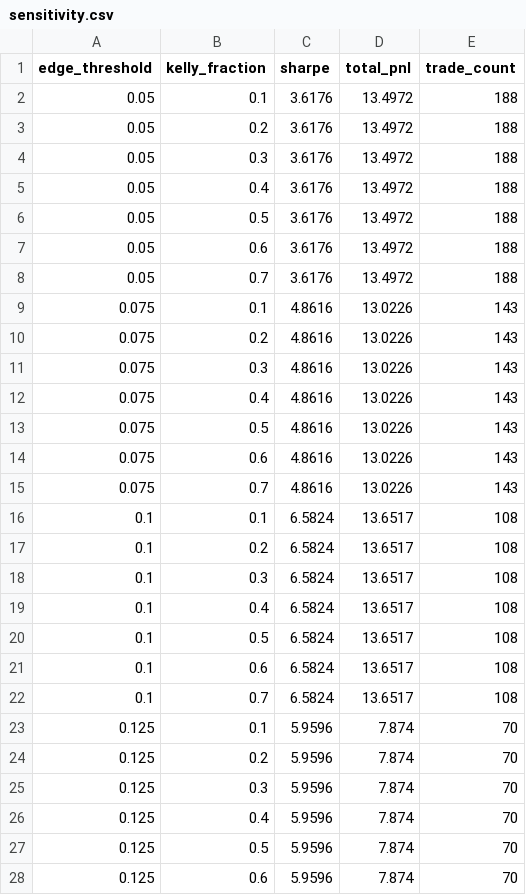
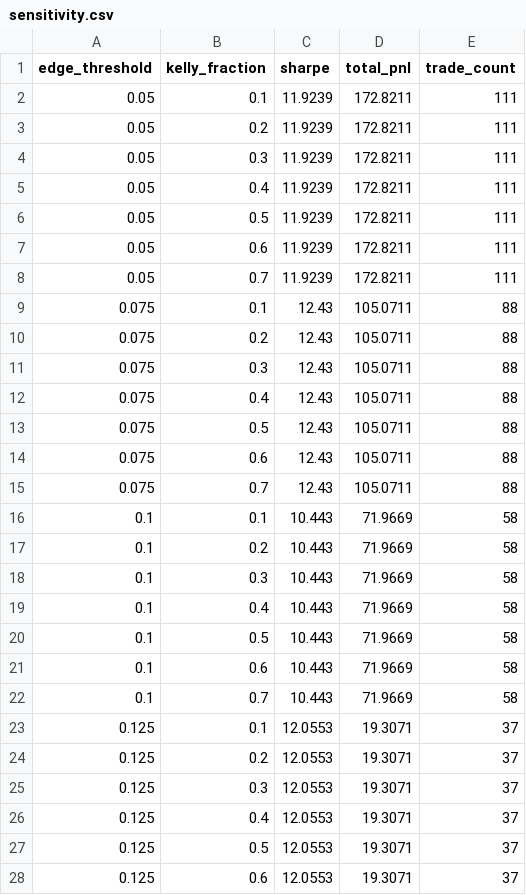
Before and after one commit to anuragak021/polymarket_weather_trading_bot, a CSV file: artifacts/weather_strategy/sensitivity.csv, drawn as a sheet; only a part is shown; the diff covers the shown part only.

```diff
--- a/artifacts/weather_strategy/sensitivity.csv
+++ b/artifacts/weather_strategy/sensitivity.csv
@@ -1,28 +1,28 @@
 edge_threshold,kelly_fraction,sharpe,total_pnl,trade_count
-0.05,0.1,3.6176,13.4972,188
-0.05,0.2,3.6176,13.4972,188
-0.05,0.3,3.6176,13.4972,188
-0.05,0.4,3.6176,13.4972,188
-0.05,0.5,3.6176,13.4972,188
-0.05,0.6,3.6176,13.4972,188
-0.05,0.7,3.6176,13.4972,188
-0.075,0.1,4.8616,13.0226,143
-0.075,0.2,4.8616,13.0226,143
-0.075,0.3,4.8616,13.0226,143
-0.075,0.4,4.8616,13.0226,143
-0.075,0.5,4.8616,13.0226,143
-0.075,0.6,4.8616,13.0226,143
-0.075,0.7,4.8616,13.0226,143
-0.1,0.1,6.5824,13.6517,108
-0.1,0.2,6.5824,13.6517,108
-0.1,0.3,6.5824,13.6517,108
-0.1,0.4,6.5824,13.6517,108
-0.1,0.5,6.5824,13.6517,108
-0.1,0.6,6.5824,13.6517,108
-0.1,0.7,6.5824,13.6517,108
-0.125,0.1,5.9596,7.874,70
-0.125,0.2,5.9596,7.874,70
-0.125,0.3,5.9596,7.874,70
-0.125,0.4,5.9596,7.874,70
-0.125,0.5,5.9596,7.874,70
-0.125,0.6,5.9596,7.874,70
+0.05,0.1,11.9239,172.8211,111
+0.05,0.2,11.9239,172.8211,111
+0.05,0.3,11.9239,172.8211,111
+0.05,0.4,11.9239,172.8211,111
+0.05,0.5,11.9239,172.8211,111
+0.05,0.6,11.9239,172.8211,111
+0.05,0.7,11.9239,172.8211,111
+0.075,0.1,12.43,105.0711,88
+0.075,0.2,12.43,105.0711,88
+0.075,0.3,12.43,105.0711,88
+0.075,0.4,12.43,105.0711,88
+0.075,0.5,12.43,105.0711,88
+0.075,0.6,12.43,105.0711,88
+0.075,0.7,12.43,105.0711,88
+0.1,0.1,10.443,71.9669,58
+0.1,0.2,10.443,71.9669,58
+0.1,0.3,10.443,71.9669,58
+0.1,0.4,10.443,71.9669,58
+0.1,0.5,10.443,71.9669,58
+0.1,0.6,10.443,71.9669,58
+0.1,0.7,10.443,71.9669,58
+0.125,0.1,12.0553,19.3071,37
+0.125,0.2,12.0553,19.3071,37
+0.125,0.3,12.0553,19.3071,37
+0.125,0.4,12.0553,19.3071,37
+0.125,0.5,12.0553,19.3071,37
+0.125,0.6,12.0553,19.3071,37
```
Also changed, not shown: 59 edited cells elsewhere in this file, artifacts/weather_strategy/daily_equity.csv, 14 other files.
